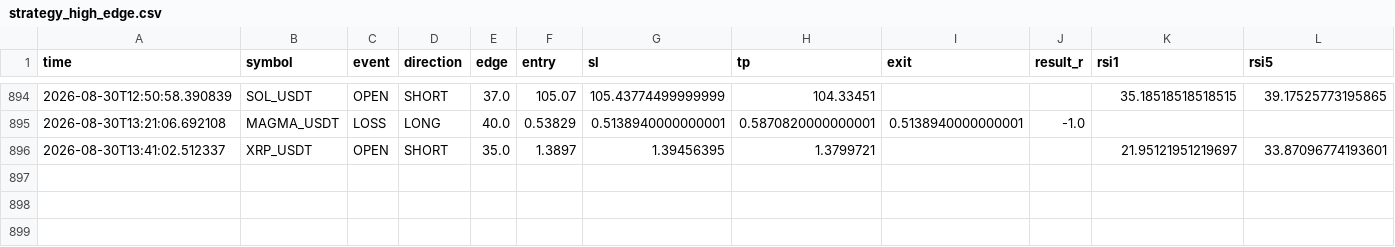
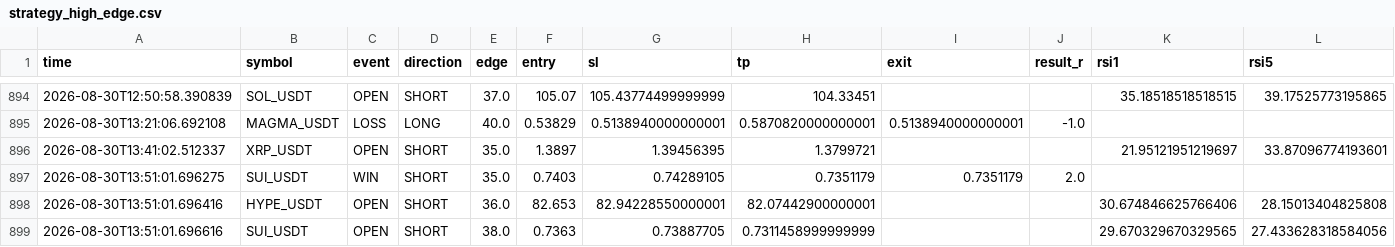
Before and after one commit to Sho-Sho122/mexc-monitor, a CSV file: strategy_high_edge.csv, drawn as a sheet; only a part is shown, gaps mark what is left out; rows hold the shown columns only; the diff names each change by its address in the sheet, - before the commit and + after, or states it on an @@ line.

```diff
--- a/strategy_high_edge.csv
+++ b/strategy_high_edge.csv
+row 897: 2026-08-30T13:51:01.696275 | SUI_USDT | WIN | SHORT | 35.0 | 0.7403 | 0.74289105 | 0.7351179 | 0.7351179 | 2.0
+row 898: 2026-08-30T13:51:01.696416 | HYPE_USDT | OPEN | SHORT | 36.0 | 82.653 | 82.94228550000001 | 82.07442900000001 |  |  | 30.674846625766406 | 28.15013404825808
+row 899: 2026-08-30T13:51:01.696616 | SUI_USDT | OPEN | SHORT | 38.0 | 0.7363 | 0.73887705 | 0.7311458999999999 |  |  | 29.670329670329565 | 27.433628318584056
```
Also changed, not shown: strategy_oi_funding.csv, strategy_pullback.csv, 9 other files.
